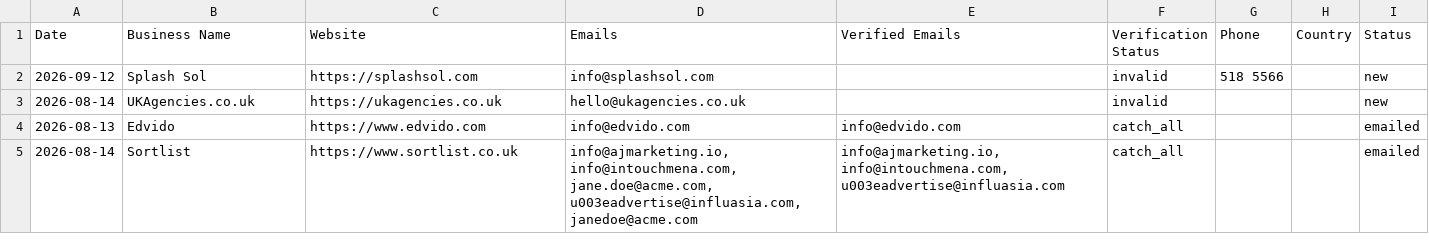
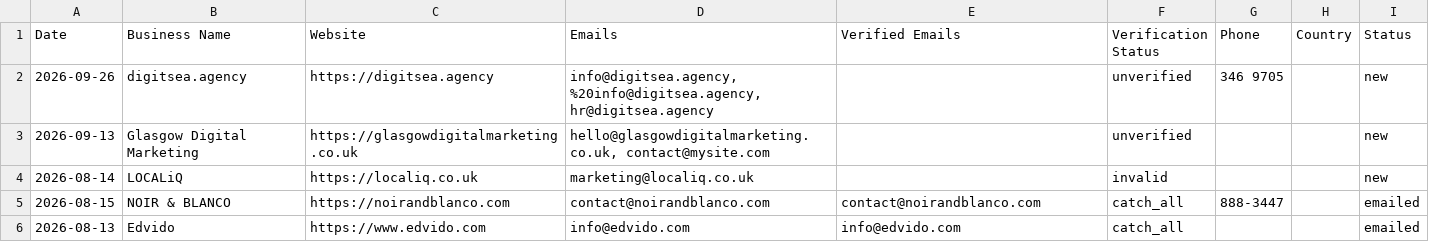
Before and after one commit to zestmastral-glitch/AI-B2B-Lead-Finder, a CSV file: data/results_Glasgow_UK.csv, drawn as a sheet.

```diff
--- a/data/results_Glasgow_UK.csv
+++ b/data/results_Glasgow_UK.csv
@@ -1,5 +1,6 @@
 Date,Business Name,Website,Emails,Verified Emails,Verification Status,Phone,Country,Status
-2026-09-12,Splash Sol,https://splashsol.com,info@splashsol.com,,invalid,518 5566,,new
-2026-08-14,UKAgencies.co.uk,https://ukagencies.co.uk,hello@ukagencies.co.uk,,invalid,,,new
+2026-09-26,digitsea.agency,https://digitsea.agency,"info@digitsea.agency, %20info@digitsea.agency, hr@digitsea.agency",,unverified,346 9705,,new
+2026-09-13,Glasgow Digital Marketing,https://glasgowdigitalmarketing.co.uk,"hello@glasgowdigitalmarketing.co.uk, contact@mysite.com",,unverified,,,new
+2026-08-14,LOCALiQ,https://localiq.co.uk,marketing@localiq.co.uk,,invalid,,,new
+2026-08-15,NOIR & BLANCO,https://noirandblanco.com,contact@noirandblanco.com,contact@noirandblanco.com,catch_all,888-3447,,emailed
 2026-08-13,Edvido,https://www.edvido.com,info@edvido.com,info@edvido.com,catch_all,,,emailed
-2026-08-14,Sortlist,https://www.sortlist.co.uk,"info@ajmarketing.io, info@intouchmena.com, jane.doe@acme.com, u003eadvertise@influasia.com, janedoe@acme.com","info@ajmarketing.io, info@intouchmena.com, u003eadvertise@influasia.com",catch_all,,,emailed
```
